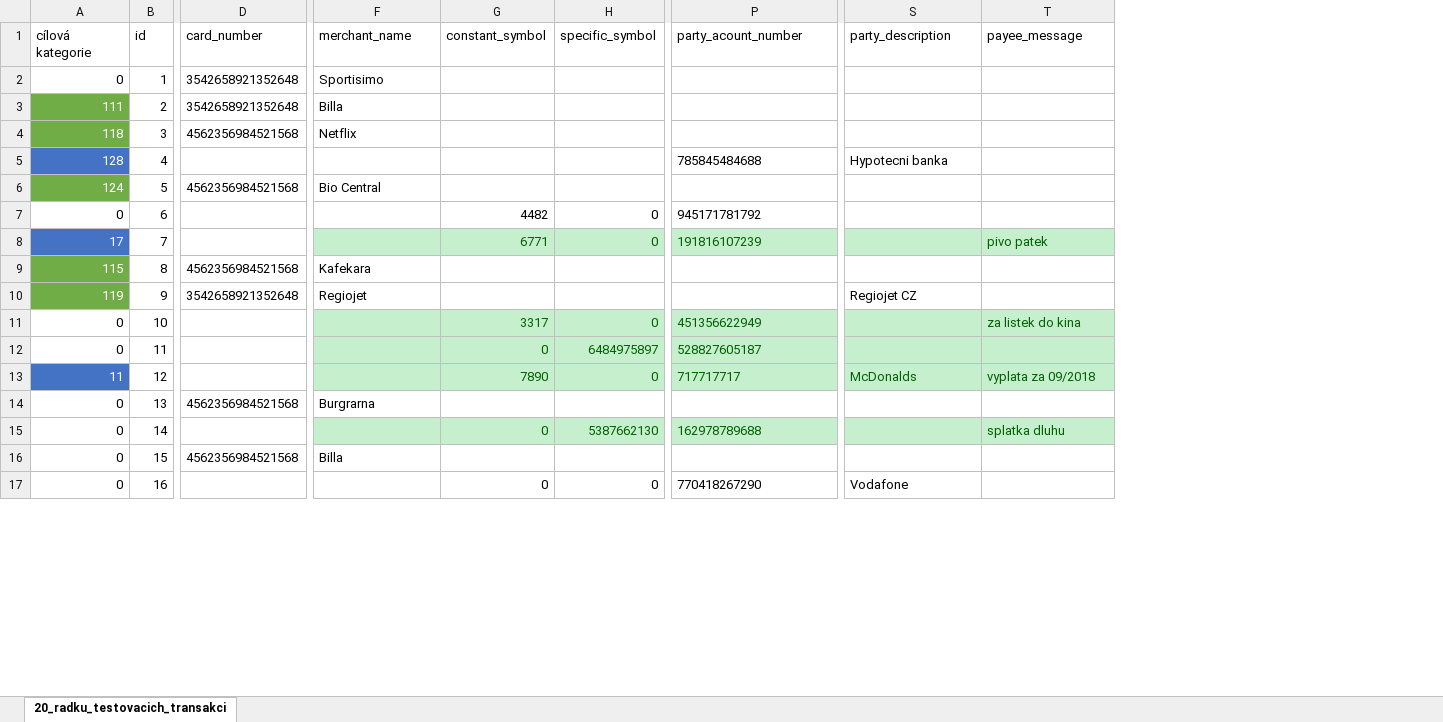
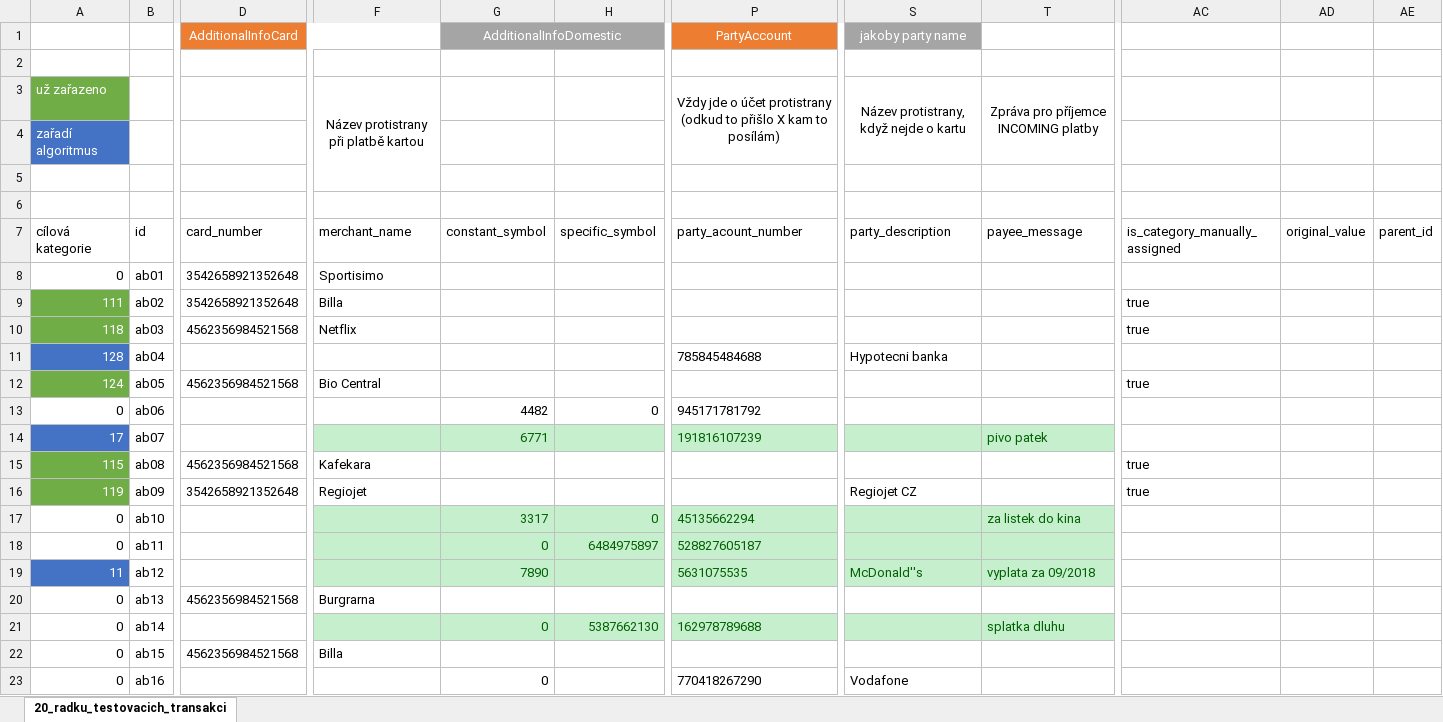
Before and after one commit to Martin819/moria, an Excel workbook: mock_data/20_radku_testovacich_transakci.xlsx, sheet 20_radku_testovacich_transakci, drawn as a sheet; only a part is shown, gaps mark what is left out; values as stored, in another font and other column widths than the file's, no borders; conditional formats not drawn; addresses are those after the commit; rows hold the shown columns only; the diff covers the shown part only; the diff names each change by its address in the sheet, - before the commit and + after, or states it on an @@ line.

Commit message:
Updated mock data, updated UI strings

```diff
--- a/mock_data/20_radku_testovacich_transakci.xlsx (sheet 20_radku_testovacich_transakci)
+++ b/mock_data/20_radku_testovacich_transakci.xlsx (sheet 20_radku_testovacich_transakci)
+column AC (is_category_manually_assigned), rows 9-16: true | true |  | true |  |  | true | true
+column AD (original_value), empty
+column AE (parent_id), empty
+row 1:  |  | AdditionalInfoCard |  | AdditionalInfoDomestic |  | PartyAccount | jakoby party name
+row 2: (empty)
+row 3: už zařazeno |  |  | Název protistrany při platbě kartou |  |  | Vždy jde o účet protistrany (odkud to přišlo X kam to posílám) | Název protistrany, když nejde o kartu | Zpráva pro příjemce INCOMING platby
+row 4: zařadí algoritmus
+row 5: (empty)
+row 6: (empty)
-B8 (id): 1
+B8 (id): ab01
-B9 (id): 2
+B9 (id): ab02
-B10 (id): 3
+B10 (id): ab03
-B11 (id): 4
+B11 (id): ab04
-B12 (id): 5
+B12 (id): ab05
-B13 (id): 6
+B13 (id): ab06
-B14 (id): 7
+B14 (id): ab07
-H14 (specific_symbol): 0
+H14 (specific_symbol): (empty)
-B15 (id): 8
+B15 (id): ab08
-B16 (id): 9
+B16 (id): ab09
-B17 (id): 10
+B17 (id): ab10
-P17 (party_acount_number): 451356622949
+P17 (party_acount_number): 45135662294
-B18 (id): 11
+B18 (id): ab11
-B19 (id): 12
+B19 (id): ab12
-H19 (specific_symbol): 0
+H19 (specific_symbol): (empty)
-P19 (party_acount_number): 717717717
+P19 (party_acount_number): 5631075535
-S19 (party_description): McDonalds
+S19 (party_description): McDonald''s
-B20 (id): 13
+B20 (id): ab13
-B21 (id): 14
+B21 (id): ab14
-B22 (id): 15
+B22 (id): ab15
-B23 (id): 16
+B23 (id): ab16
-H23 (specific_symbol): 0
+H23 (specific_symbol): (empty)
```
Also changed, not shown: 4 added rows, 4 removed rows and 8 edited cells elsewhere in this sheet, 4 other files.
